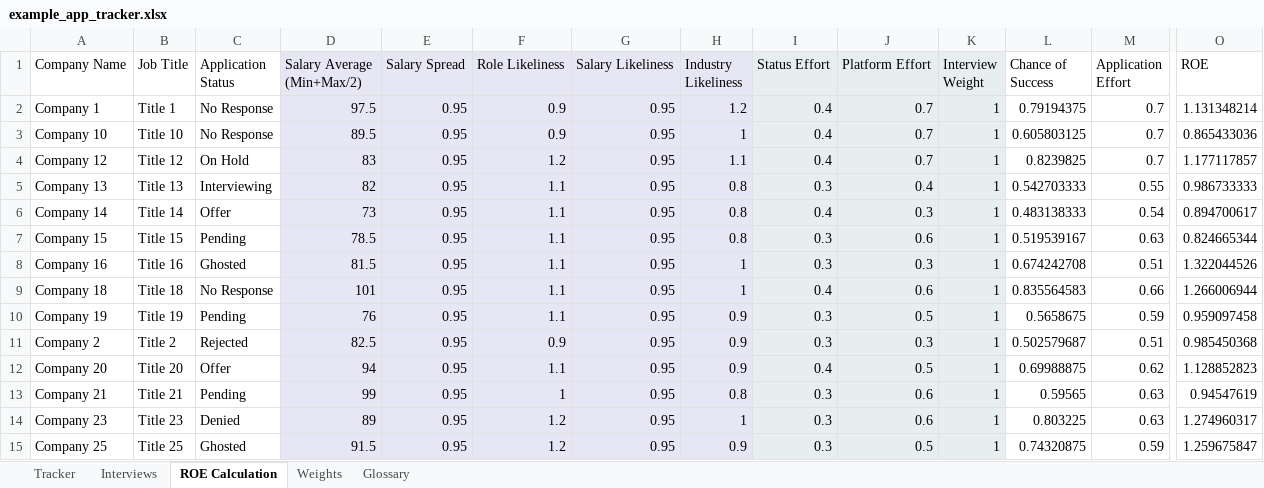
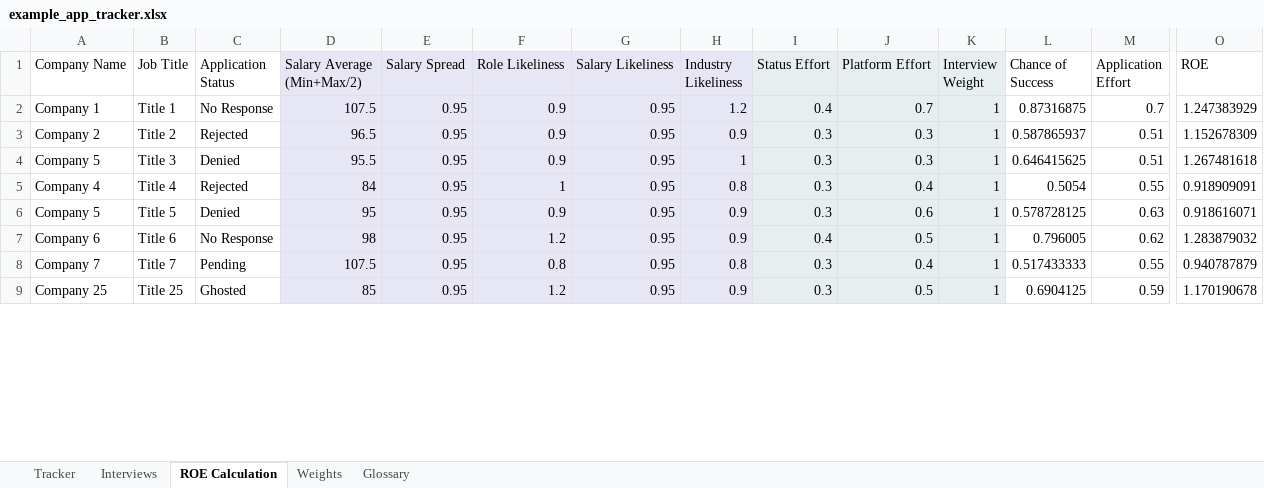
Before and after one commit to gwharris/application_tracker, an Excel workbook: example_app_tracker.xlsx, sheet ROE Calculation, drawn as a sheet; only a part is shown, gaps mark what is left out; values as stored, in another font and other column widths than the file's, no borders; removed rows and columns are numbered as before the commit, all else as after; rows hold the shown columns only; the diff covers the shown part only; the diff names each change by its address in the sheet, - before the commit and + after, or states it on an @@ line.

Commit message:
Interview updates

```diff
--- a/example_app_tracker.xlsx (sheet ROE Calculation)
+++ b/example_app_tracker.xlsx (sheet ROE Calculation)
-D2 (Salary Average (Min+Max/2)): 97.5
+D2 (Salary Average (Min+Max/2)): 107.5
-L2 (Chance of Success): 0.79194375
+L2 (Chance of Success): 0.87316875
-O2 (ROE): 1.131348214
+O2 (ROE): 1.247383929
-row 3: Company 10 | Title 10 | No Response | 89.5 | 0.95 | 0.9 | 0.95 | 1 | 0.4 | 0.7 | 1 | 0.605803125 | 0.7 | 0.865433036
-row 4: Company 12 | Title 12 | On Hold | 83 | 0.95 | 1.2 | 0.95 | 1.1 | 0.4 | 0.7 | 1 | 0.8239825 | 0.7 | 1.177117857
-row 5: Company 13 | Title 13 | Interviewing | 82 | 0.95 | 1.1 | 0.95 | 0.8 | 0.3 | 0.4 | 1 | 0.542703333 | 0.55 | 0.986733333
-row 6: Company 14 | Title 14 | Offer | 73 | 0.95 | 1.1 | 0.95 | 0.8 | 0.4 | 0.3 | 1 | 0.483138333 | 0.54 | 0.894700617
-row 7: Company 15 | Title 15 | Pending | 78.5 | 0.95 | 1.1 | 0.95 | 0.8 | 0.3 | 0.6 | 1 | 0.519539167 | 0.63 | 0.824665344
-row 8: Company 16 | Title 16 | Ghosted | 81.5 | 0.95 | 1.1 | 0.95 | 1 | 0.3 | 0.3 | 1 | 0.674242708 | 0.51 | 1.322044526
-row 9: Company 18 | Title 18 | No Response | 101 | 0.95 | 1.1 | 0.95 | 1 | 0.4 | 0.6 | 1 | 0.835564583 | 0.66 | 1.266006944
-row 10: Company 19 | Title 19 | Pending | 76 | 0.95 | 1.1 | 0.95 | 0.9 | 0.3 | 0.5 | 1 | 0.5658675 | 0.59 | 0.959097458
-D3 (Salary Average (Min+Max/2)): 82.5
+D3 (Salary Average (Min+Max/2)): 96.5
-L3 (Chance of Success): 0.502579687
+L3 (Chance of Success): 0.587865937
-O3 (ROE): 0.985450368
+O3 (ROE): 1.152678309
+row 4: Company 5 | Title 3 | Denied | 95.5 | 0.95 | 0.9 | 0.95 | 1 | 0.3 | 0.3 | 1 | 0.646415625 | 0.51 | 1.267481618
+row 5: Company 4 | Title 4 | Rejected | 84 | 0.95 | 1 | 0.95 | 0.8 | 0.3 | 0.4 | 1 | 0.5054 | 0.55 | 0.918909091
+row 6: Company 5 | Title 5 | Denied | 95 | 0.95 | 0.9 | 0.95 | 0.9 | 0.3 | 0.6 | 1 | 0.578728125 | 0.63 | 0.918616071
-A7 (Company Name): Company 20
+A7 (Company Name): Company 6
-B7 (Job Title): Title 20
+B7 (Job Title): Title 6
-C7 (Application Status): Offer
+C7 (Application Status): No Response
-D7 (Salary Average (Min+Max/2)): 94
+D7 (Salary Average (Min+Max/2)): 98
-F7 (Role Likeliness): 1.1
+F7 (Role Likeliness): 1.2
-L7 (Chance of Success): 0.69988875
+L7 (Chance of Success): 0.796005
-O7 (ROE): 1.128852823
+O7 (ROE): 1.283879032
-row 13: Company 21 | Title 21 | Pending | 99 | 0.95 | 1 | 0.95 | 0.8 | 0.3 | 0.6 | 1 | 0.59565 | 0.63 | 0.94547619
-row 14: Company 23 | Title 23 | Denied | 89 | 0.95 | 1.2 | 0.95 | 1 | 0.3 | 0.6 | 1 | 0.803225 | 0.63 | 1.274960317
+row 8: Company 7 | Title 7 | Pending | 107.5 | 0.95 | 0.8 | 0.95 | 0.8 | 0.3 | 0.4 | 1 | 0.517433333 | 0.55 | 0.940787879
-D9 (Salary Average (Min+Max/2)): 91.5
+D9 (Salary Average (Min+Max/2)): 85
-L9 (Chance of Success): 0.74320875
+L9 (Chance of Success): 0.6904125
-O9 (ROE): 1.259675847
+O9 (ROE): 1.170190678
```
Also changed, not shown: 21 added rows, 15 removed rows and 120 edited cells elsewhere in this sheet, sheet Tracker, formulas that keep their value, 1 other file.
